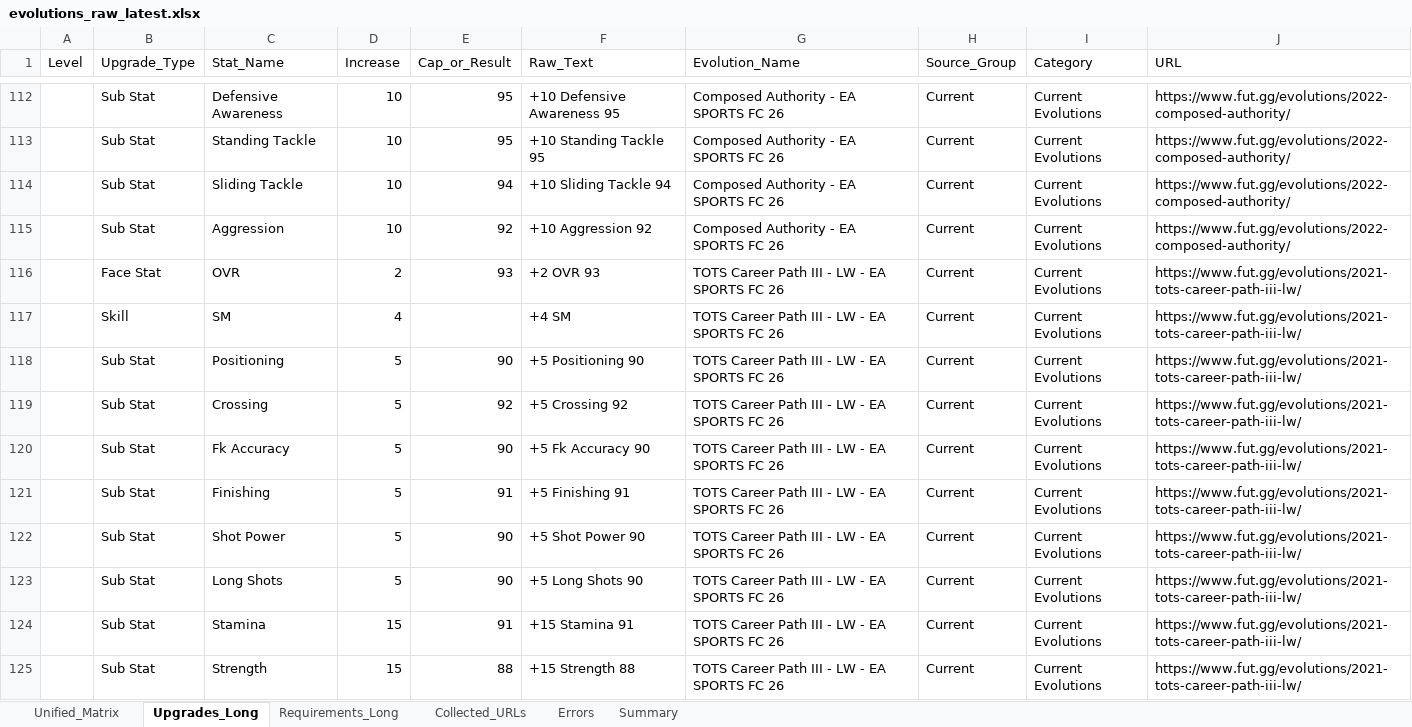
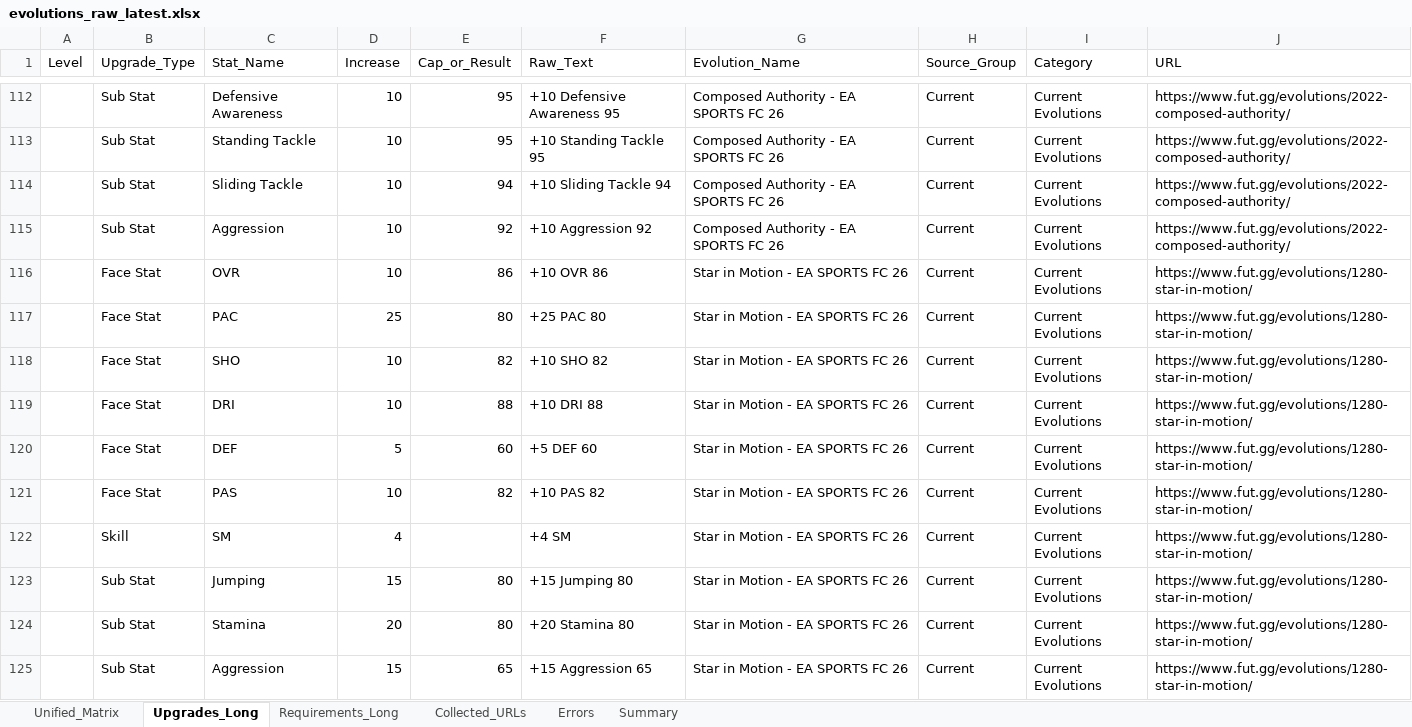
Before and after one commit to lemora87/futgg-objective-crawler, an Excel workbook: latest/evolutions_raw_latest.xlsx, sheet Upgrades_Long, drawn as a sheet; only a part is shown, gaps mark what is left out; the shorter side is filled out with more unchanged rows; values as stored, in another font and other column widths than the file's, no borders; the diff covers the shown part only; the diff names each change by its address in the sheet, - before the commit and + after, or states it on an @@ line.

```diff
--- a/latest/evolutions_raw_latest.xlsx (sheet Upgrades_Long)
+++ b/latest/evolutions_raw_latest.xlsx (sheet Upgrades_Long)
-row 116:  | Face Stat | OVR | 2 | 93 | +2 OVR 93 | TOTS Career Path III - LW - EA SPORTS FC 26 | Current | Current Evolutions | https://www.fut.gg/evolutions/2021-tots-career-path-iii-lw/
-row 117:  | Skill | SM | 4 |  | +4 SM | TOTS Career Path III - LW - EA SPORTS FC 26 | Current | Current Evolutions | https://www.fut.gg/evolutions/2021-tots-career-path-iii-lw/
-row 118:  | Sub Stat | Positioning | 5 | 90 | +5 Positioning 90 | TOTS Career Path III - LW - EA SPORTS FC 26 | Current | Current Evolutions | https://www.fut.gg/evolutions/2021-tots-career-path-iii-lw/
-row 119:  | Sub Stat | Crossing | 5 | 92 | +5 Crossing 92 | TOTS Career Path III - LW - EA SPORTS FC 26 | Current | Current Evolutions | https://www.fut.gg/evolutions/2021-tots-career-path-iii-lw/
-row 120:  | Sub Stat | Fk Accuracy | 5 | 90 | +5 Fk Accuracy 90 | TOTS Career Path III - LW - EA SPORTS FC 26 | Current | Current Evolutions | https://www.fut.gg/evolutions/2021-tots-career-path-iii-lw/
-row 121:  | Sub Stat | Finishing | 5 | 91 | +5 Finishing 91 | TOTS Career Path III - LW - EA SPORTS FC 26 | Current | Current Evolutions | https://www.fut.gg/evolutions/2021-tots-career-path-iii-lw/
-row 122:  | Sub Stat | Shot Power | 5 | 90 | +5 Shot Power 90 | TOTS Career Path III - LW - EA SPORTS FC 26 | Current | Current Evolutions | https://www.fut.gg/evolutions/2021-tots-career-path-iii-lw/
-row 123:  | Sub Stat | Long Shots | 5 | 90 | +5 Long Shots 90 | TOTS Career Path III - LW - EA SPORTS FC 26 | Current | Current Evolutions | https://www.fut.gg/evolutions/2021-tots-career-path-iii-lw/
-row 124:  | Sub Stat | Stamina | 15 | 91 | +15 Stamina 91 | TOTS Career Path III - LW - EA SPORTS FC 26 | Current | Current Evolutions | https://www.fut.gg/evolutions/2021-tots-career-path-iii-lw/
-row 125:  | Sub Stat | Strength | 15 | 88 | +15 Strength 88 | TOTS Career Path III - LW - EA SPORTS FC 26 | Current | Current Evolutions | https://www.fut.gg/evolutions/2021-tots-career-path-iii-lw/
```
Also changed, not shown: 42 removed rows elsewhere in this sheet, sheet Unified_Matrix, sheet Requirements_Long, sheet Collected_URLs, sheet Summary, latest/evolutions_analysis_latest.xlsx.
